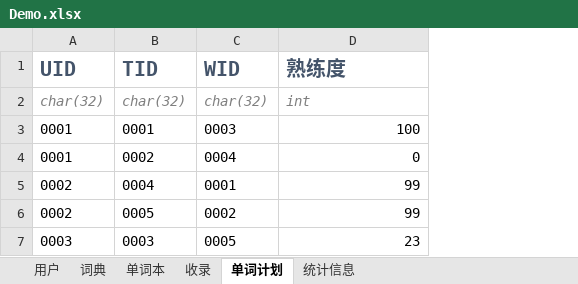
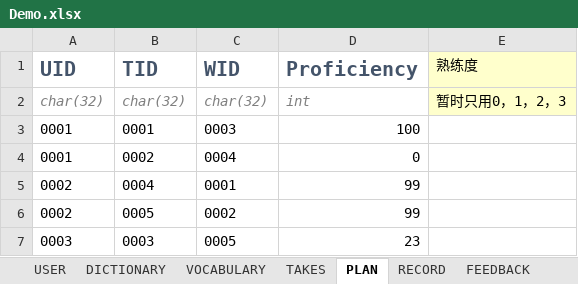
Before and after one commit to future-xy/Xianbei-Words-App, an Excel workbook: Demo.xlsx, sheet PLAN, drawn as a sheet; values as stored, in another font and other column widths than the file's, no borders; the diff names each change by its address in the sheet, - before the commit and + after, or states it on an @@ line.

```diff
--- a/Demo.xlsx (sheet PLAN)
+++ b/Demo.xlsx (sheet PLAN)
-sheet tab: 用户
+sheet tab: USER
-sheet tab: 词典
+sheet tab: DICTIONARY
-sheet tab: 单词本
+sheet tab: VOCABULARY
-sheet tab: 收录
+sheet tab: TAKES
-sheet tab: 单词计划
+sheet tab: PLAN
-sheet tab: 统计信息
+sheet tab: RECORD
+sheet tab: FEEDBACK
+column E (熟练度), row 2: 暂时只用0，1，2，3
-D1: 熟练度
+D1: Proficiency
```
Also changed, not shown: sheet USER, sheet DICTIONARY, sheet RECORD, sheet VOCABULARY, 1 other file.
